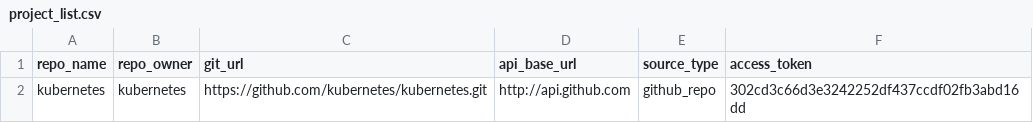
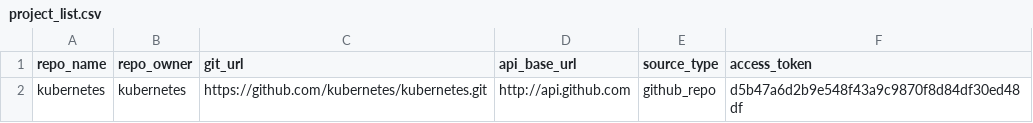
Before and after one commit to ai-se/Git_miner, a CSV file: project_list.csv, drawn as a sheet.

```diff
--- a/project_list.csv
+++ b/project_list.csv
@@ -1,2 +1,2 @@
 repo_name,repo_owner,git_url,api_base_url,source_type,access_token
-kubernetes,kubernetes,https://github.com/kubernetes/kubernetes.git,http://api.github.com,github_repo,302cd3c66d3e3242252df437ccdf02fb3abd16dd
+kubernetes,kubernetes,https://github.com/kubernetes/kubernetes.git,http://api.github.com,github_repo,d5b47a6d2b9e548f43a9c9870f8d84df30ed48df
```
Also changed, not shown: 8 other files.
